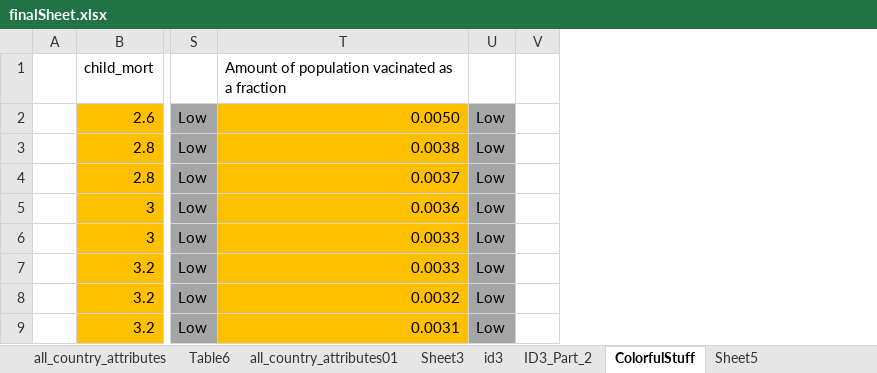
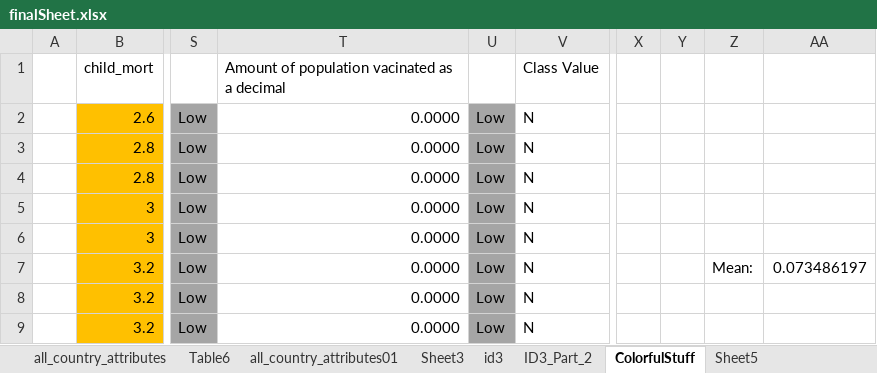
Before and after one commit to zfnoorani/dataMiningFinal, an Excel workbook: finalSheet.xlsx, sheet ColorfulStuff, drawn as a sheet; only a part is shown, gaps mark what is left out; values as stored, in another font and other column widths than the file's, no borders; removed rows and columns are numbered as before the commit, all else as after; the diff names each change by its address in the sheet, - before the commit and + after, or states it on an @@ line.

```diff
--- a/finalSheet.xlsx (sheet ColorfulStuff)
+++ b/finalSheet.xlsx (sheet ColorfulStuff)
-column T, rows 1-9: Amount of population vacinated as a fraction | 0.0050 | 0.0038 | 0.0037 | 0.0036 | 0.0033 | 0.0033 | 0.0032 | 0.0031
+column T, rows 1-9: Amount of population vacinated as a decimal | 0.0000 | 0.0000 | 0.0000 | 0.0000 | 0.0000 | 0.0000 | 0.0000 | 0.0000
-column V, empty
+column V, rows 1-9: Class Value | N | N | N | N | N | N | N | N
+column X, empty
+column Y, empty
+column Z, row 7: Mean:
+column AA, row 7: 0.073486197
```
Also changed, not shown: sheet ID3_Part_2, sheet id3, sheet all_country_attributes, formulas that keep their value, 1 other file.
